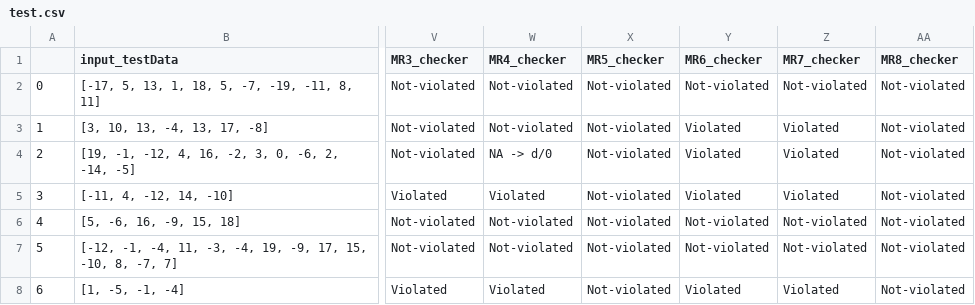
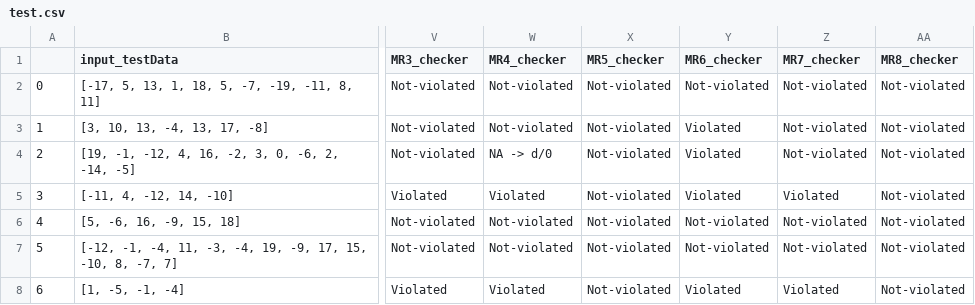
Before and after one commit to muradkhasmammadov/MetaLogX, a CSV file: test.csv, drawn as a sheet; only a part is shown, gaps mark what is left out; the diff names each change by its address in the sheet, - before the commit and + after, or states it on an @@ line.

```diff
--- a/test.csv
+++ b/test.csv
-Z3:Z4 (MR7_checker): Violated
+Z3:Z4 (MR7_checker): Not-violated
```
Also changed, not shown: 2 other files.
